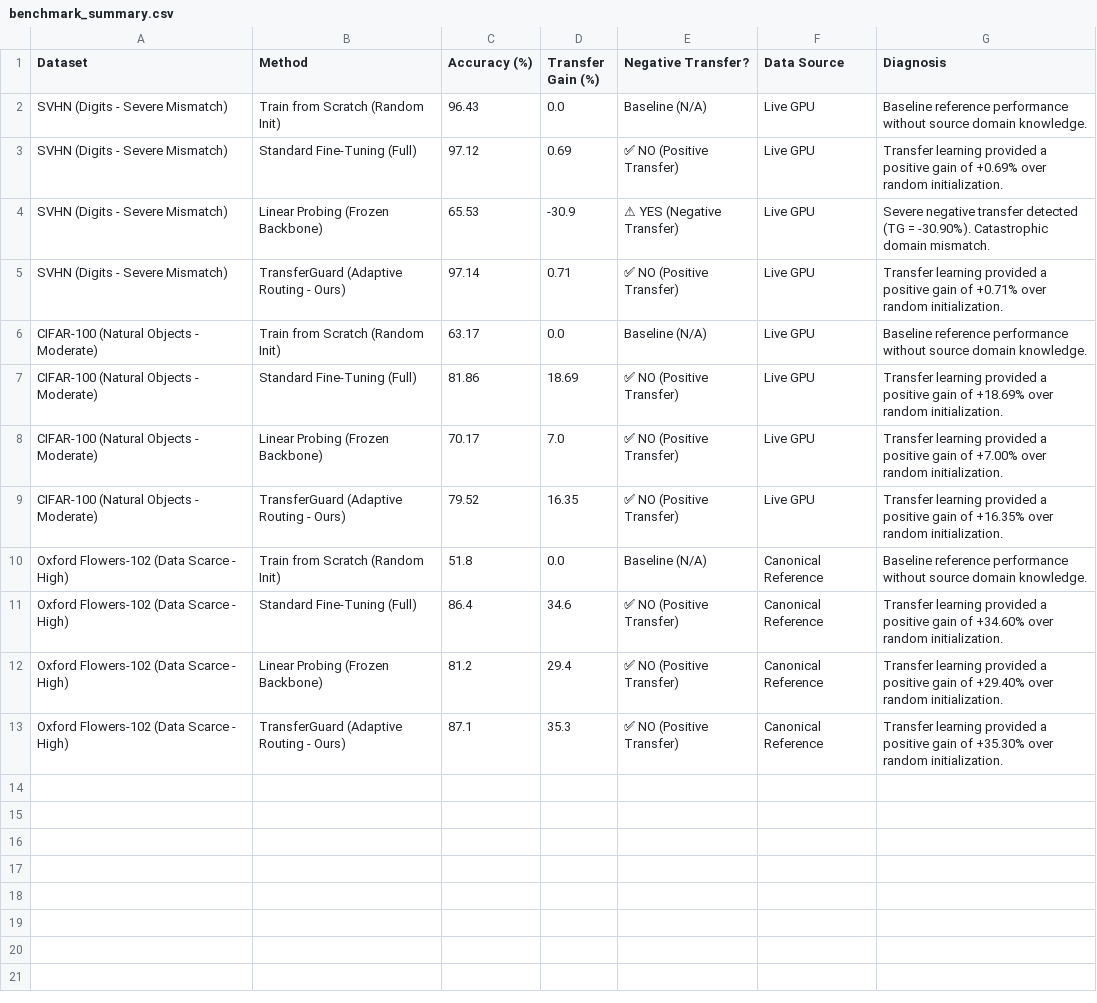
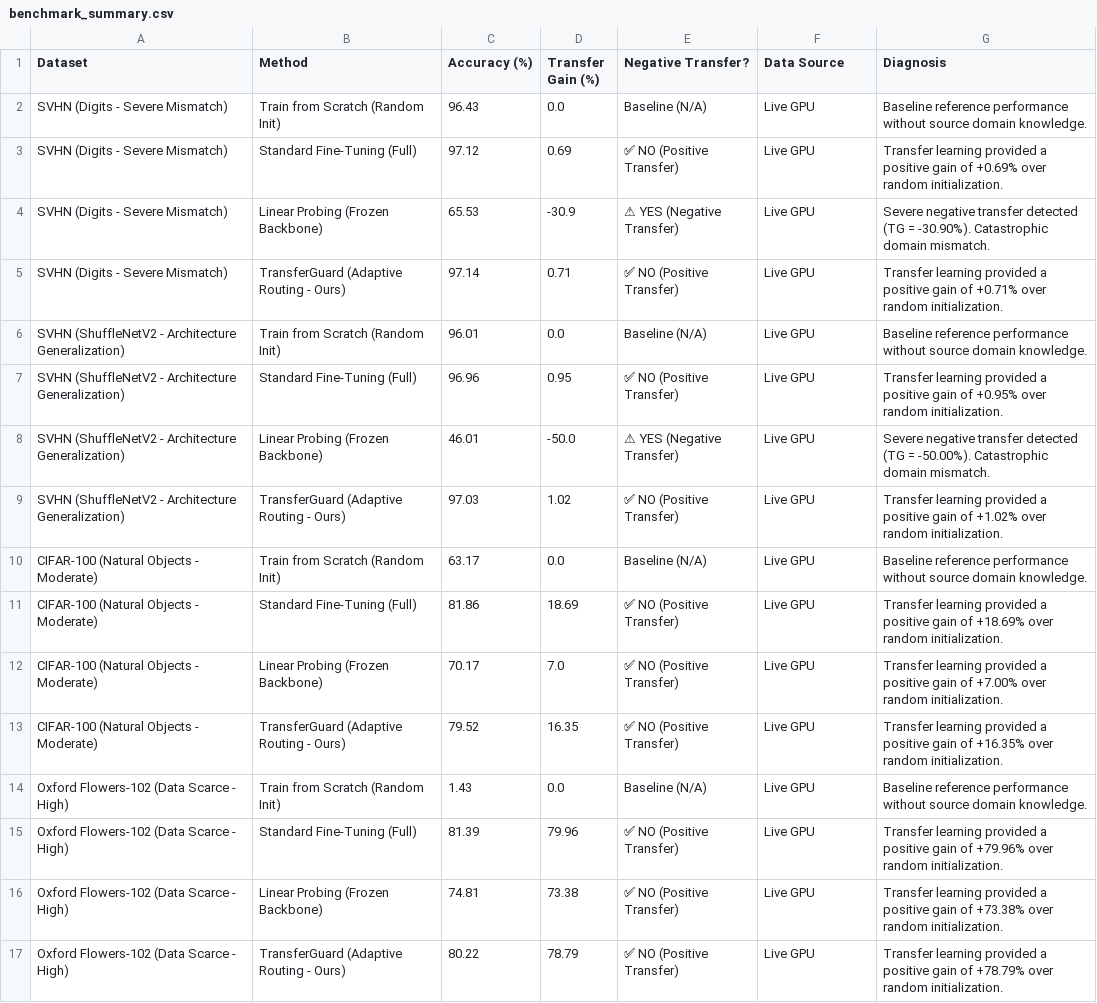
Before and after one commit to Ghanishth1301/TransferGuard-Detecting-and-Avoiding-Negative-Transfer-in-Lightweight-Vision-Models, a CSV file: results/benchmark_summary.csv, drawn as a sheet; addresses are those after the commit; the diff names each change by its address in the sheet, - before the commit and + after, or states it on an @@ line.

Commit message:
chore(benchmark): update consolidated summary with live ShuffleNetV2 and multi-dataset GPU metrics

```diff
--- a/results/benchmark_summary.csv
+++ b/results/benchmark_summary.csv
+row 6: SVHN (ShuffleNetV2 - Architecture Generalization) | Train from Scratch (Random Init) | 96.01 | 0.0 | Baseline (N/A) | Live GPU | Baseline reference performance without source domain knowledge.
+row 7: SVHN (ShuffleNetV2 - Architecture Generalization) | Standard Fine-Tuning (Full) | 96.96 | 0.95 | ✅ NO (Positive Transfer) | Live GPU | Transfer learning provided a positive gain of +0.95% over random initialization.
+row 8: SVHN (ShuffleNetV2 - Architecture Generalization) | Linear Probing (Frozen Backbone) | 46.01 | -50.0 | ⚠ YES (Negative Transfer) | Live GPU | Severe negative transfer detected (TG = -50.00%). Catastrophic domain mismatch.
+row 9: SVHN (ShuffleNetV2 - Architecture Generalization) | TransferGuard (Adaptive Routing - Ours) | 97.03 | 1.02 | ✅ NO (Positive Transfer) | Live GPU | Transfer learning provided a positive gain of +1.02% over random initialization.
-C14 (Accuracy (%)): 51.8
+C14 (Accuracy (%)): 1.43
-F14:F17 (Data Source): Canonical Reference
+F14:F17 (Data Source): Live GPU
-C15 (Accuracy (%)): 86.4
+C15 (Accuracy (%)): 81.39
-D15 (Transfer Gain (%)): 34.6
+D15 (Transfer Gain (%)): 79.96
-G15 (Diagnosis): …gain of +34.60% over random…
+G15 (Diagnosis): …gain of +79.96% over random…
-C16 (Accuracy (%)): 81.2
+C16 (Accuracy (%)): 74.81
-D16 (Transfer Gain (%)): 29.4
+D16 (Transfer Gain (%)): 73.38
-G16 (Diagnosis): …gain of +29.40% over random…
+G16 (Diagnosis): …gain of +73.38% over random…
-C17 (Accuracy (%)): 87.1
+C17 (Accuracy (%)): 80.22
-D17 (Transfer Gain (%)): 35.3
+D17 (Transfer Gain (%)): 78.79
-G17 (Diagnosis): …gain of +35.30% over random…
+G17 (Diagnosis): …gain of +78.79% over random…
```
Also changed, not shown: 1 other file.
